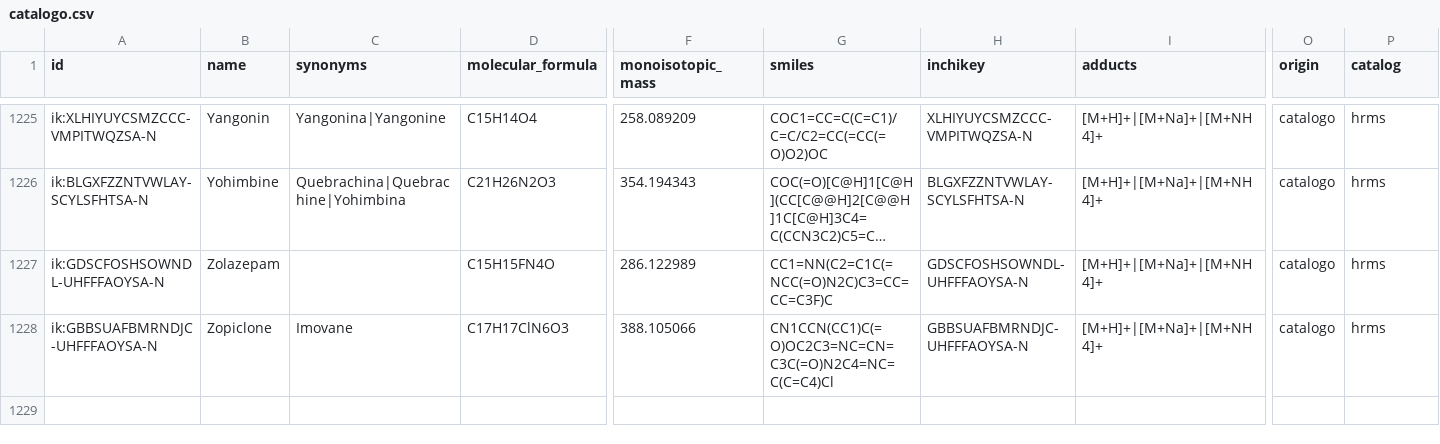
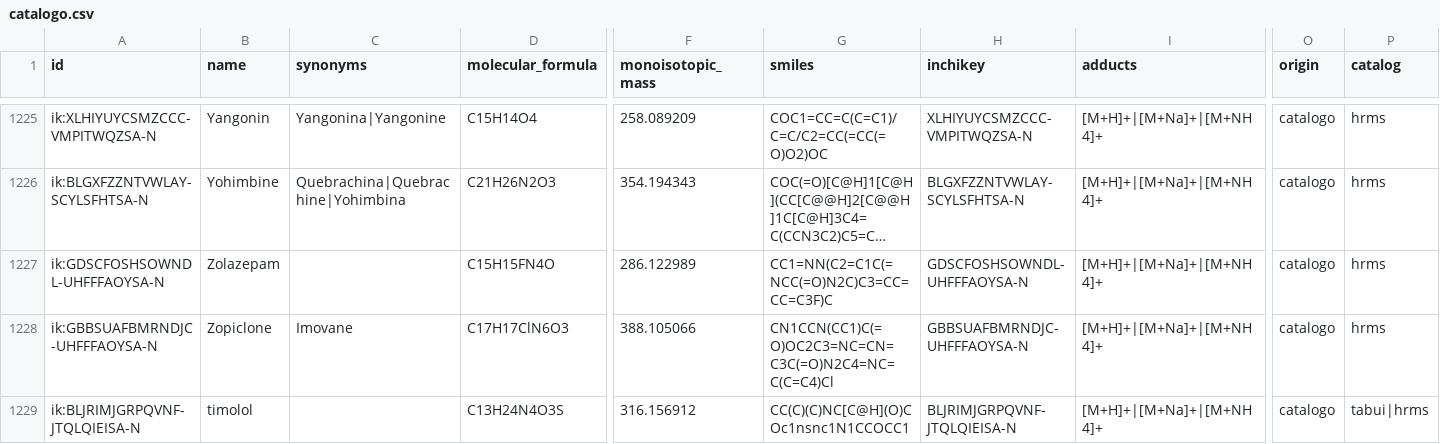
Before and after one commit to Freeesta/mzlab, a CSV file: mzlab/web/molecole/catalogo.csv, drawn as a sheet; only a part is shown, gaps mark what is left out; long unchanged cells end in …; rows hold the shown columns only; the diff names each change by its address in the sheet, - before the commit and + after, or states it on an @@ line.

```diff
--- a/mzlab/web/molecole/catalogo.csv
+++ b/mzlab/web/molecole/catalogo.csv
+row 1229: ik:BLJRIMJGRPQVNF-JTQLQIEISA-N | timolol |  | C13H24N4O3S | 316.156912 | CC(C)(C)NC[C@H](O)COc1nsnc1N1CCOCC1 | BLJRIMJGRPQVNF-JTQLQIEISA-N | [M+H]+|[M+Na]+|[M+NH4]+ | catalogo | tabui|hrms
```
Also changed, not shown: 5 other files.
